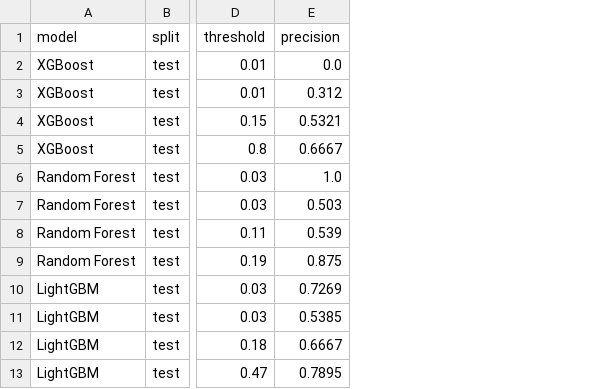
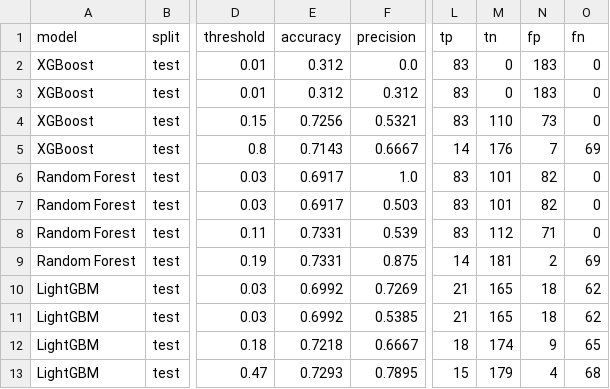
Before and after one commit to Ranga428/Rapid-Relay-Pre-Prototype, a CSV file: flood_preprototype/ml_report/ml_comparison_report_test.csv, drawn as a sheet; only a part is shown, gaps mark what is left out; the diff names each change by its address in the sheet, - before the commit and + after, or states it on an @@ line.

Commit message:
Start countdown

```diff
--- a/flood_preprototype/ml_report/ml_comparison_report_test.csv
+++ b/flood_preprototype/ml_report/ml_comparison_report_test.csv
+column E (accuracy), rows 2-13: 0.312 | 0.312 | 0.7256 | 0.7143 | 0.6917 | 0.6917 | 0.7331 | 0.7331 | 0.6992 | 0.6992 | 0.7218 | 0.7293
+column L (tp), rows 2-13: 83 | 83 | 83 | 14 | 83 | 83 | 83 | 14 | 21 | 21 | 18 | 15
+column M (tn), rows 2-13: 0 | 0 | 110 | 176 | 101 | 101 | 112 | 181 | 165 | 165 | 174 | 179
+column N (fp), rows 2-13: 183 | 183 | 73 | 7 | 82 | 82 | 71 | 2 | 18 | 18 | 9 | 4
+column O (fn), rows 2-13: 0 | 0 | 0 | 69 | 0 | 0 | 0 | 69 | 62 | 62 | 65 | 68
```
Also changed, not shown: flood_preprototype/data/sensor/combined_sensor_context.csv, flood_preprototype/data/sensor/obando_environmental_data.csv, 22 other files.
